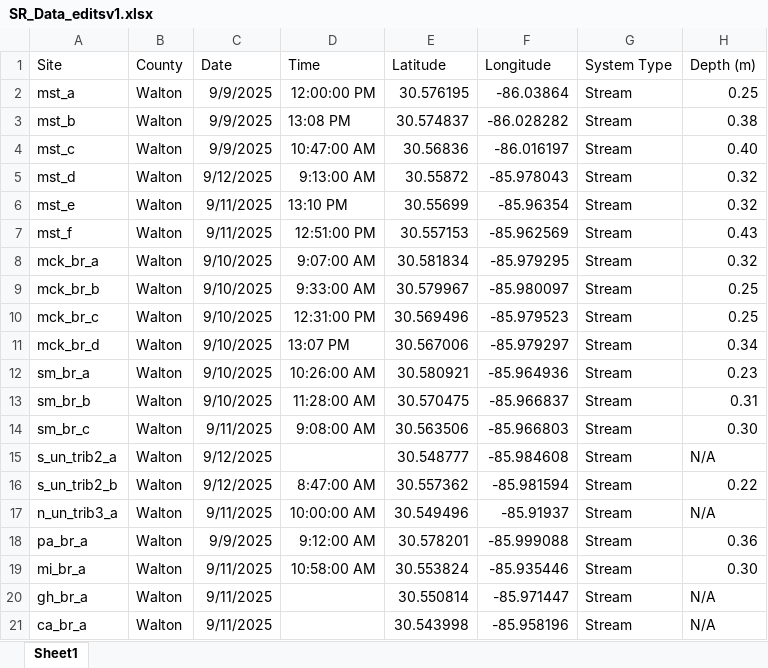
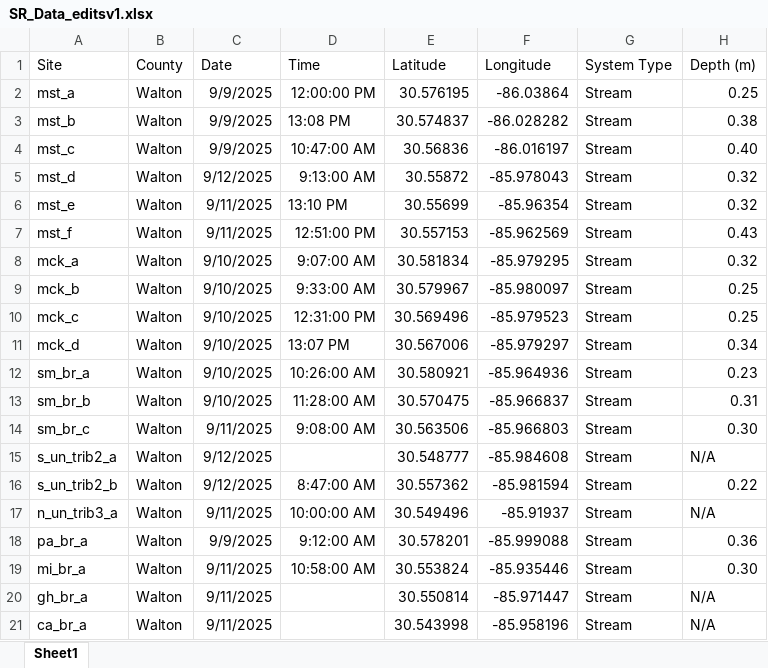
Before and after one commit to mgm-cincy/nokuse_seven_runs_survey, an Excel workbook: survey_wqdata/SR_Data_editsv1.xlsx, sheet Sheet1, drawn as a sheet; only a part is shown; values as stored, in another font and other column widths than the file's, no borders; the diff names each change by its address in the sheet, - before the commit and + after, or states it on an @@ line.

```diff
--- a/survey_wqdata/SR_Data_editsv1.xlsx (sheet Sheet1)
+++ b/survey_wqdata/SR_Data_editsv1.xlsx (sheet Sheet1)
-A8 (Site): mck_br_a
+A8 (Site): mck_a
-A9 (Site): mck_br_b
+A9 (Site): mck_b
-A10 (Site): mck_br_c
+A10 (Site): mck_c
-A11 (Site): mck_br_d
+A11 (Site): mck_d
```
Also changed, not shown: 1 other file.
